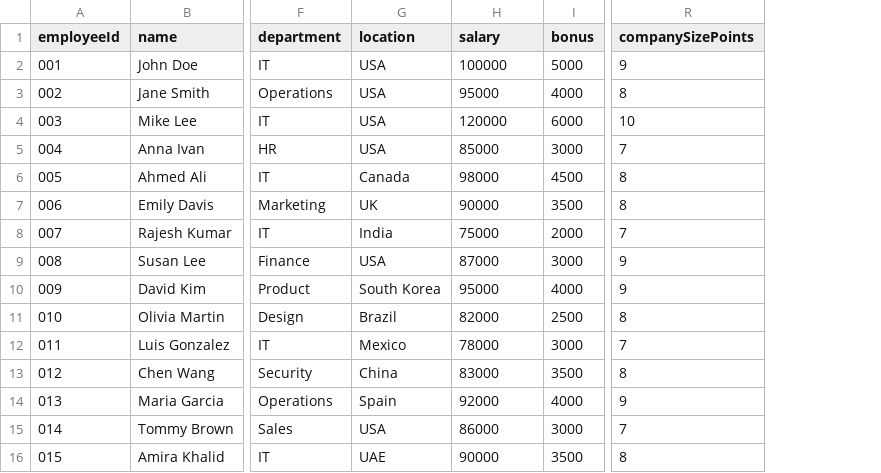
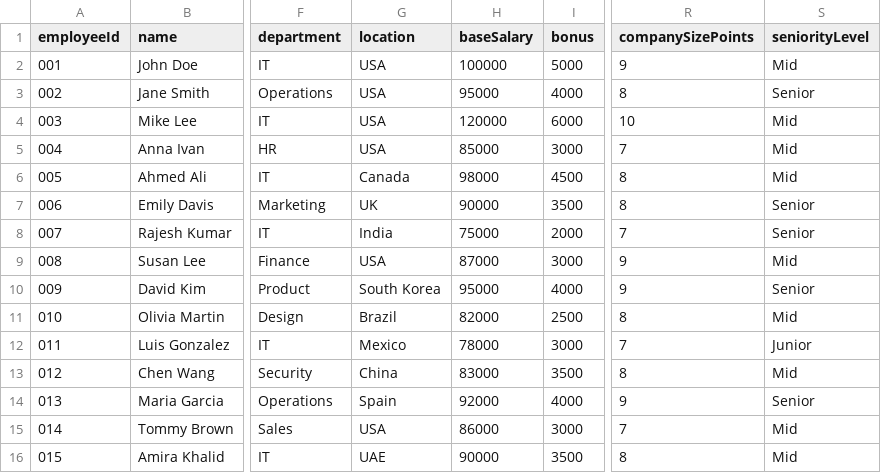
Before and after one commit to josephadeabah/ppay, a CSV file: frontend/app/dashboard/payanalyzer/fileupload/employeeData.csv, drawn as a sheet; only a part is shown, gaps mark what is left out; the diff names each change by its address in the sheet, - before the commit and + after, or states it on an @@ line.

Commit message:
feat: add sample csv data to upload folder for testing purposes

```diff
--- a/frontend/app/dashboard/payanalyzer/fileupload/employeeData.csv
+++ b/frontend/app/dashboard/payanalyzer/fileupload/employeeData.csv
+column S (seniorityLevel), rows 2-16: Mid | Senior | Mid | Mid | Mid | Senior | Senior | Mid | Senior | Mid | Junior | Mid | Senior | Mid | Mid
-H1: salary
+H1: baseSalary
```
